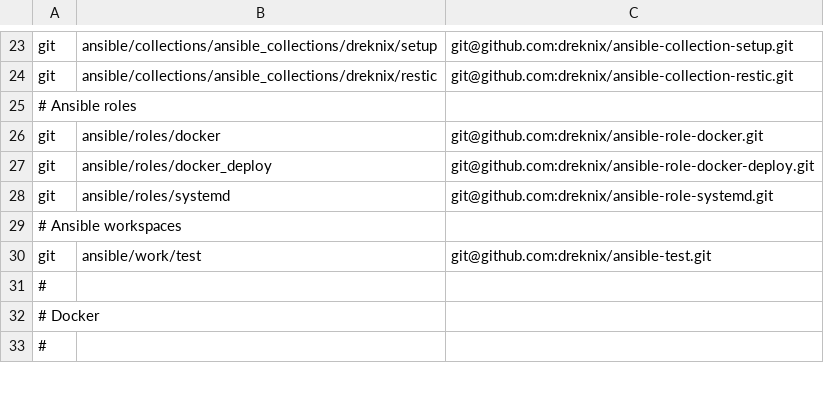
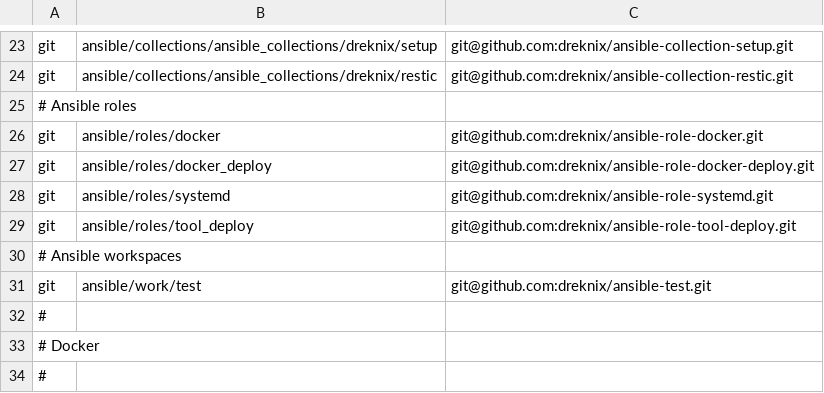
Before and after one commit to dreknix/dotfiles, a CSV file: bin/.dreknixTree.csv, drawn as a sheet; only a part is shown, gaps mark what is left out; the diff names each change by its address in the sheet, - before the commit and + after, or states it on an @@ line.

Commit message:
chore: add repository 'ansible-role-tool-deploy'

```diff
--- a/bin/.dreknixTree.csv
+++ b/bin/.dreknixTree.csv
+row 29: git | ansible/roles/tool_deploy | git@github.com:dreknix/ansible-role-tool-deploy.git
```
